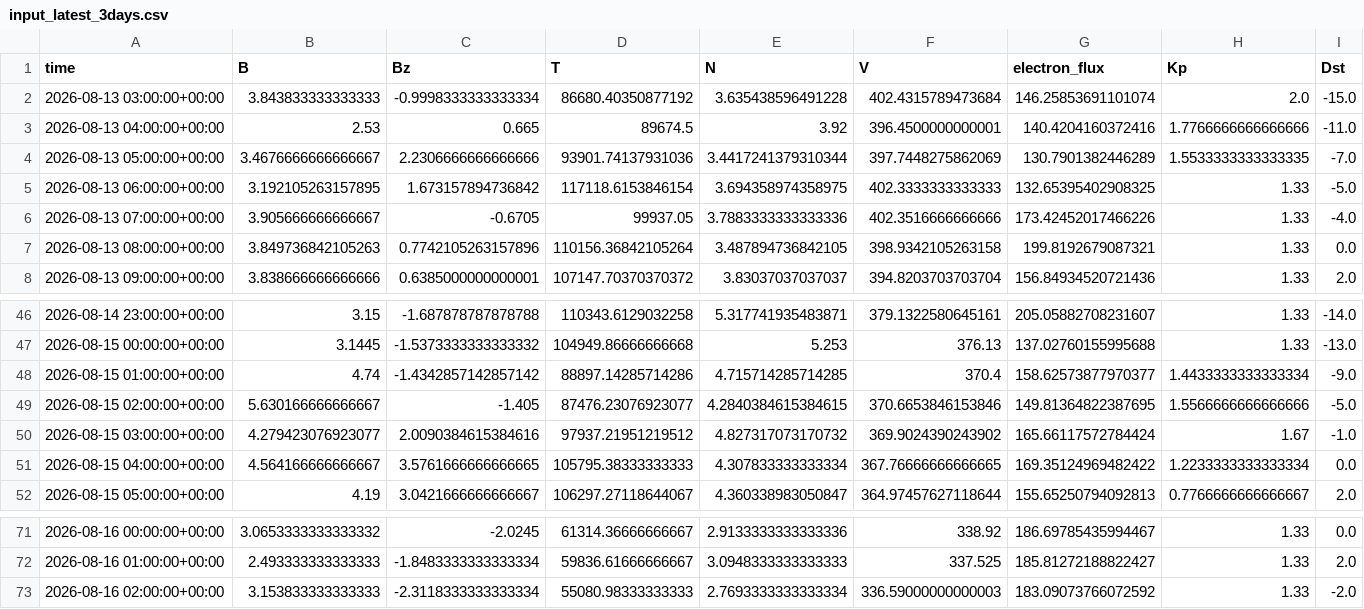
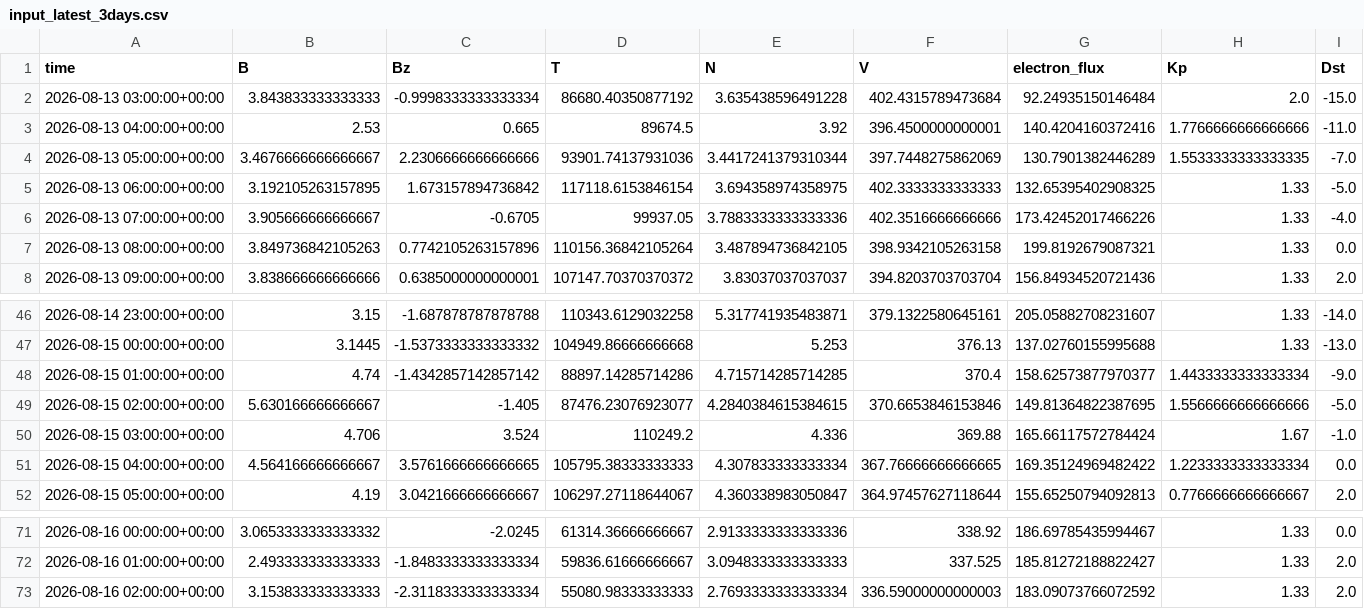
Before and after one commit to Jihyeon-Son/Jihyeon-Son.github.io, a CSV file: data/input_latest_3days.csv, drawn as a sheet; only a part is shown, gaps mark what is left out; the diff names each change by its address in the sheet, - before the commit and + after, or states it on an @@ line.

```diff
--- a/data/input_latest_3days.csv
+++ b/data/input_latest_3days.csv
-G2 (electron_flux): 146.25853691101074
+G2 (electron_flux): 92.24935150146484
-B50 (B): 4.279423076923077
+B50 (B): 4.706
-C50 (Bz): 2.0090384615384616
+C50 (Bz): 3.524
-D50 (T): 97937.21951219512
+D50 (T): 110249.2
-E50 (N): 4.827317073170732
+E50 (N): 4.336
-F50 (V): 369.9024390243902
+F50 (V): 369.88
-I73 (Dst): -2.0
+I73 (Dst): 2.0
```
Also changed, not shown: data/solar_wind_hourly_history.csv, 2 other files.
